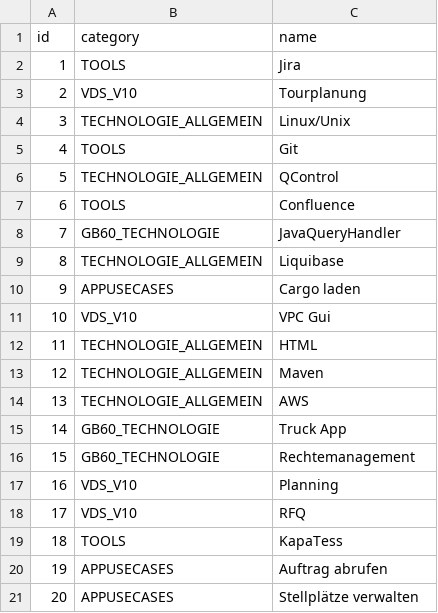
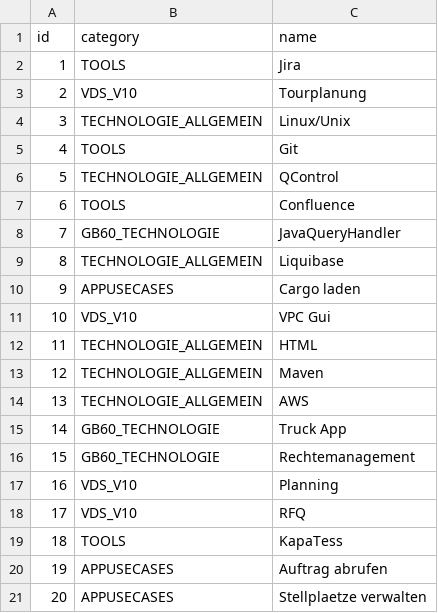
Before and after one commit to Inform-Software/skilltracker, a CSV file: src/main/resources/config/liquibase/fake-data/skill.csv, drawn as a sheet; the diff names each change by its address in the sheet, - before the commit and + after, or states it on an @@ line.

Commit message:
csv Dateien erweitern

```diff
--- a/src/main/resources/config/liquibase/fake-data/skill.csv
+++ b/src/main/resources/config/liquibase/fake-data/skill.csv
-C21 (name): Stellplätze verwalten
+C21 (name): Stellplaetze verwalten
```
